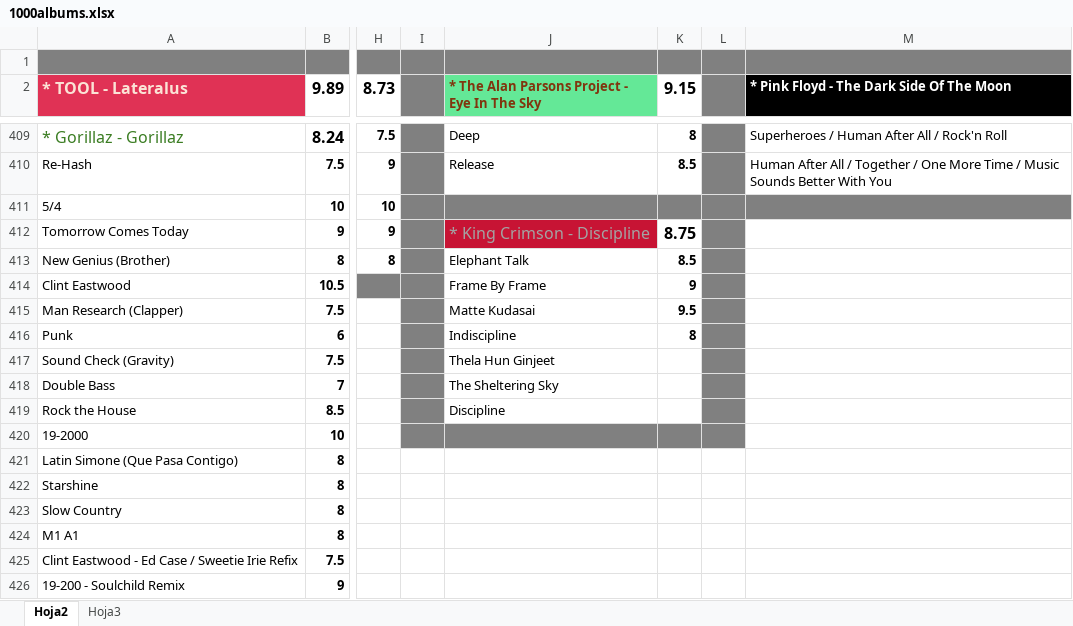
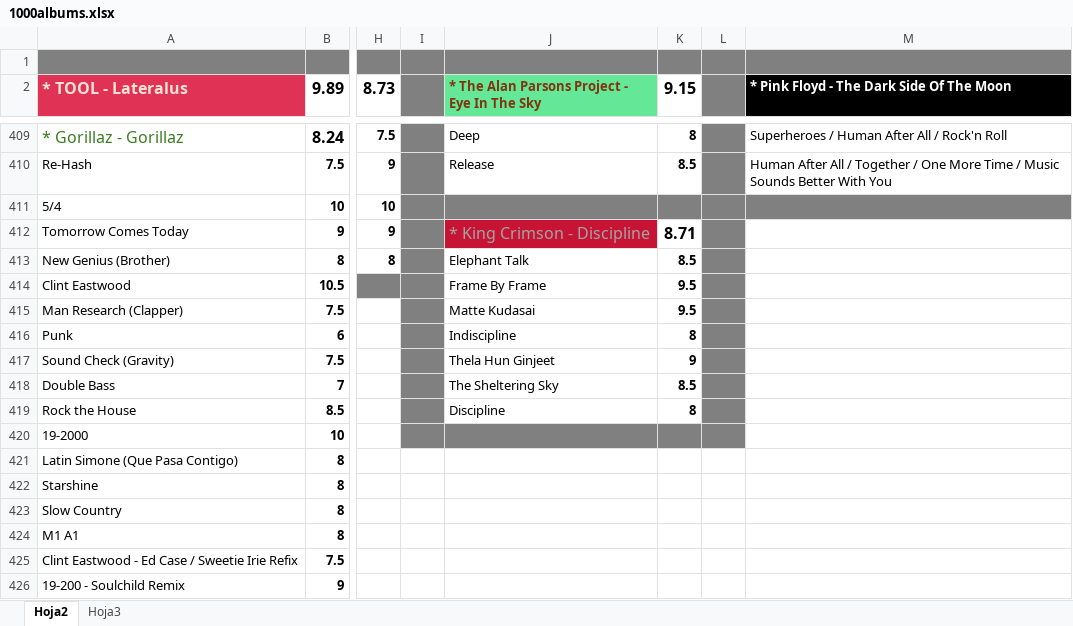
Before and after one commit to miguelrr11/top1000albums, an Excel workbook: 1000albums.xlsx, sheet Hoja2, drawn as a sheet; only a part is shown, gaps mark what is left out; values as stored, in another font and other column widths than the file's, no borders; charts and pictures and conditional formats not drawn; the diff names each change by its address in the sheet, - before the commit and + after, or states it on an @@ line.

Commit message:
discipline terminado

```diff
--- a/1000albums.xlsx (sheet Hoja2)
+++ b/1000albums.xlsx (sheet Hoja2)
-K412 (9.15): 8.75
+K412 (9.15): 8.71
-K414 (9.15): 9
+K414 (9.15): 9.5
-K417 (9.15): (empty)
+K417 (9.15): 9
-K418 (9.15): (empty)
+K418 (9.15): 8.5
-K419 (9.15): (empty)
+K419 (9.15): 8
```
Also changed, not shown: charts or pictures.
